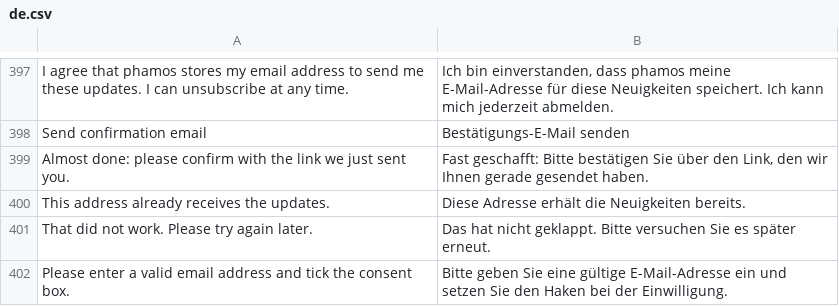
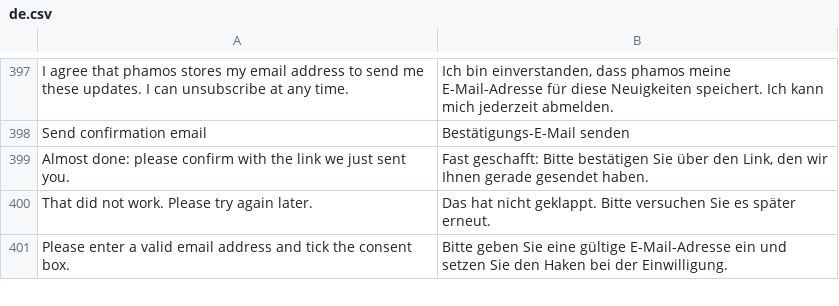
Before and after one commit to phamos-eu/phamos, a CSV file: phamos/translations/de.csv, drawn as a sheet; only a part is shown, gaps mark what is left out; the diff names each change by its address in the sheet, - before the commit and + after, or states it on an @@ line.

```diff
--- a/phamos/translations/de.csv
+++ b/phamos/translations/de.csv
-row 400: This address already receives the updates. | Diese Adresse erhält die Neuigkeiten bereits.
```
Also changed, not shown: 5 other files.
